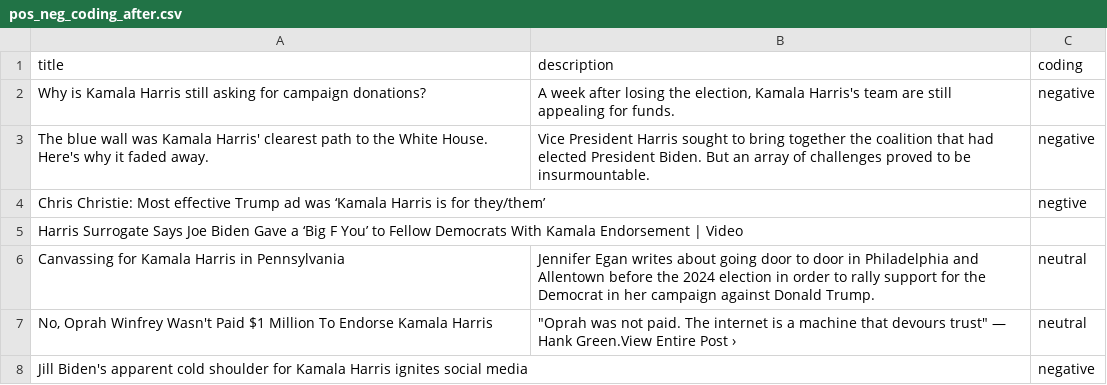
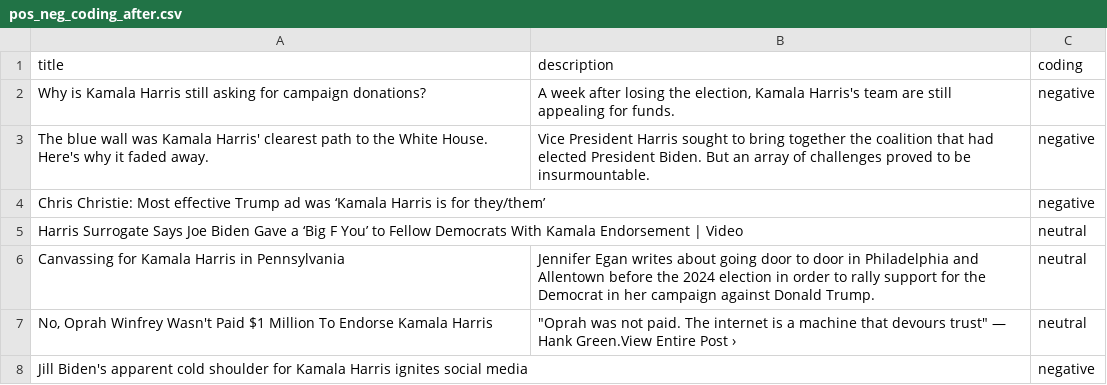
Before and after one commit to jkcoding7/harris-news-coverage, a CSV file: data/pos_neg_coding_after.csv, drawn as a sheet; only a part is shown.

Commit message:
Update pos_neg_coding_after.csv

```diff
--- a/data/pos_neg_coding_after.csv
+++ b/data/pos_neg_coding_after.csv
@@ -3,4 +3,4 @@ Why is Kamala Harris still asking for campaign donations?,"A week after losing t
 The blue wall was Kamala Harris' clearest path to the White House. Here's why it faded away.,Vice President Harris sought to bring together the coalition that had elected President Biden. But an array of challenges proved to be insurmountable.,negative
-Chris Christie: Most effective Trump ad was ‘Kamala Harris is for they/them’,,negtive
-Harris Surrogate Says Joe Biden Gave a ‘Big F You’ to Fellow Democrats With Kamala Endorsement | Video,
+Chris Christie: Most effective Trump ad was ‘Kamala Harris is for they/them’,,negative
+Harris Surrogate Says Joe Biden Gave a ‘Big F You’ to Fellow Democrats With Kamala Endorsement | Video,,neutral
 Canvassing for Kamala Harris in Pennsylvania,Jennifer Egan writes about going door to door in Philadelphia and Allentown before the 2024 election in order to rally support for the Democrat in her campaign against Donald Trump.,neutral
```
